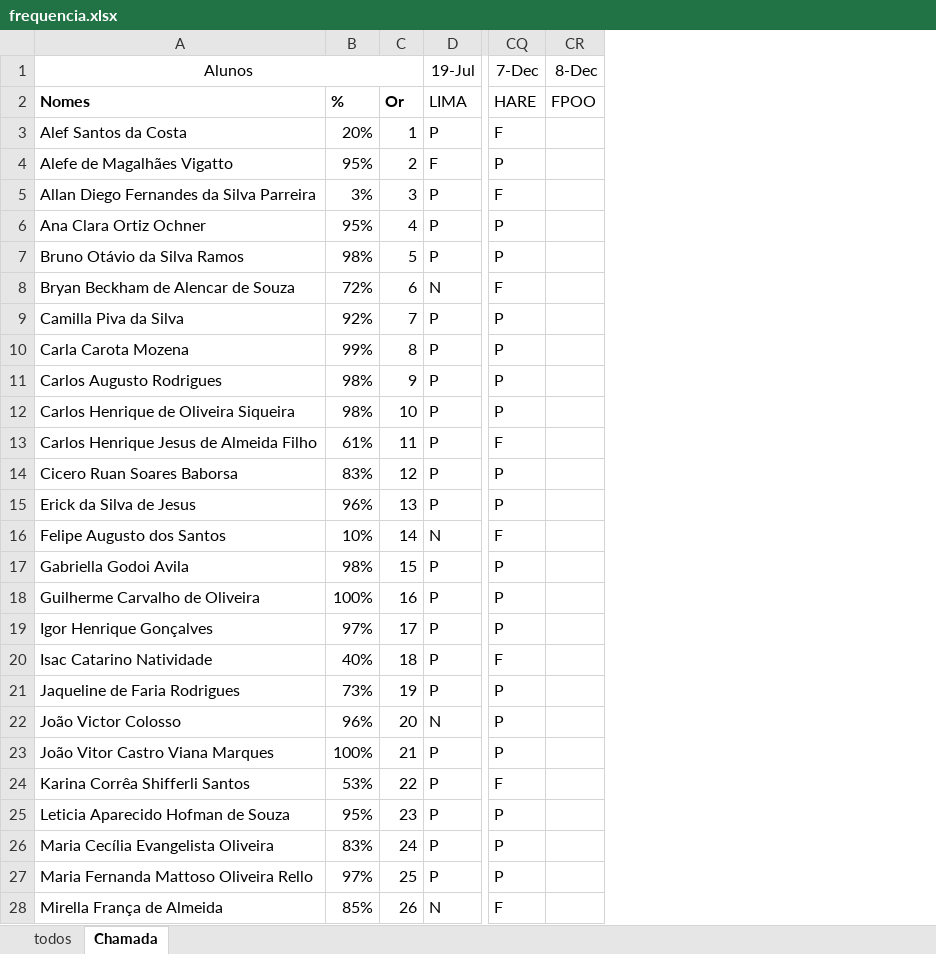
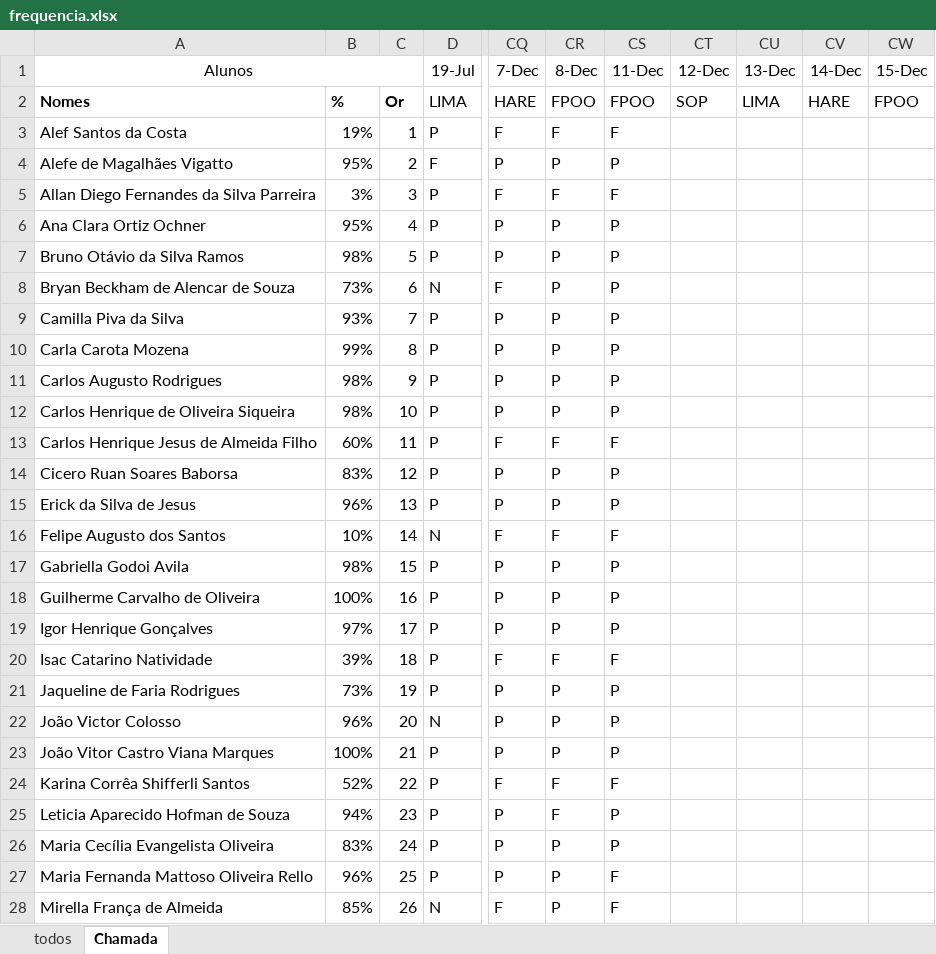
Before and after one commit to wellifabio/senai2023, an Excel workbook: 1des/frequencia.xlsx, sheet Chamada, drawn as a sheet; only a part is shown, gaps mark what is left out; values as stored, in another font and other column widths than the file's, no borders; conditional formats not drawn; the diff covers the shown part only; the diff names each change by its address in the sheet, - before the commit and + after, or states it on an @@ line.

Commit message:
chamada

```diff
--- a/1des/frequencia.xlsx (sheet Chamada)
+++ b/1des/frequencia.xlsx (sheet Chamada)
+column CS (11-Dec), rows 2-28: FPOO | F | P | F | P | P | P | P | P | P | P | F | P | P | F | P | P | P | F | P | P | P | F | P | P | F | F
+column CT (12-Dec), row 2: SOP
+column CU (13-Dec), row 2: LIMA
+column CV (14-Dec), row 2: HARE
+column CW (15-Dec), row 2: FPOO
-B3: 20%
+B3: 19%
-CR3 (8-Dec): (empty)
+CR3 (8-Dec): F
-CR4 (8-Dec): (empty)
+CR4 (8-Dec): P
-CR5 (8-Dec): (empty)
+CR5 (8-Dec): F
-CR6:CR12 (8-Dec): (empty)
+CR6:CR12 (8-Dec): P
-B8: 72%
+B8: 73%
-B9: 92%
+B9: 93%
-B13: 61%
+B13: 60%
-CR13 (8-Dec): (empty)
+CR13 (8-Dec): F
-CR14:CR15 (8-Dec): (empty)
+CR14:CR15 (8-Dec): P
-CR16 (8-Dec): (empty)
+CR16 (8-Dec): F
-CR17:CR19 (8-Dec): (empty)
+CR17:CR19 (8-Dec): P
-B20: 40%
+B20: 39%
-CR20 (8-Dec): (empty)
+CR20 (8-Dec): F
-CR21:CR23 (8-Dec): (empty)
+CR21:CR23 (8-Dec): P
-B24: 53%
+B24: 52%
-CR24:CR25 (8-Dec): (empty)
+CR24:CR25 (8-Dec): F
-B25: 95%
+B25: 94%
-CR26:CR28 (8-Dec): (empty)
+CR26:CR28 (8-Dec): P
-B27: 97%
+B27: 96%
```
Also changed, not shown: 47 edited cells elsewhere in this sheet, 3des/frequencia.xlsx, old/3des/autoavaliacao.xlsx, 13 other files.
